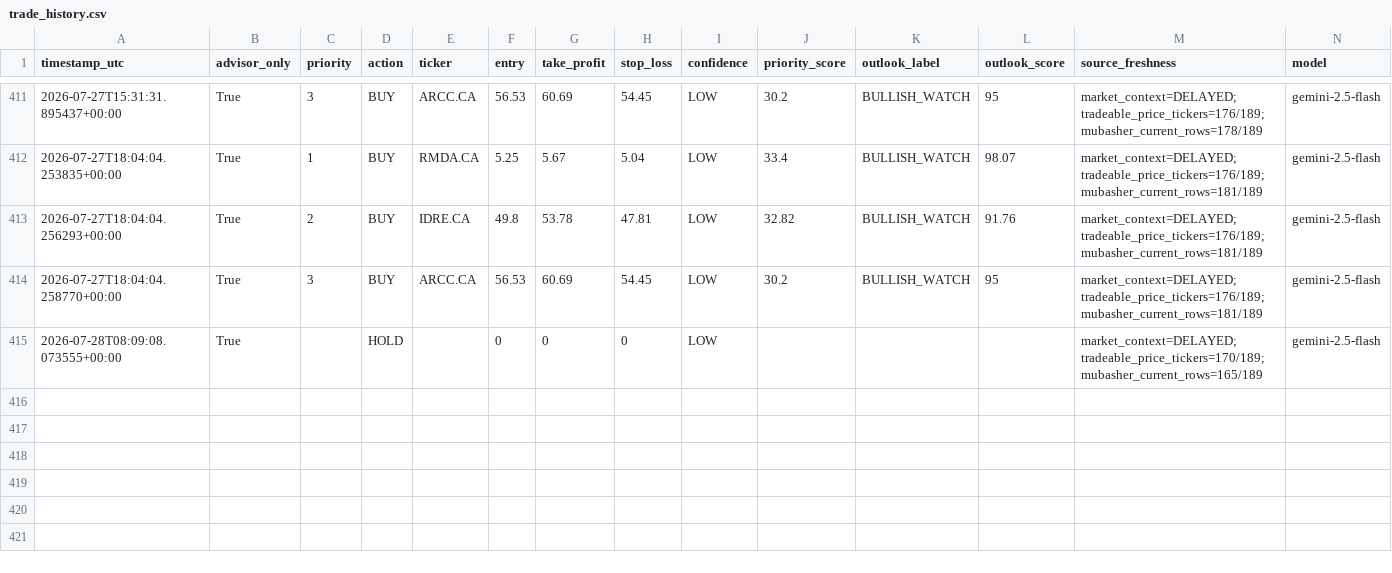
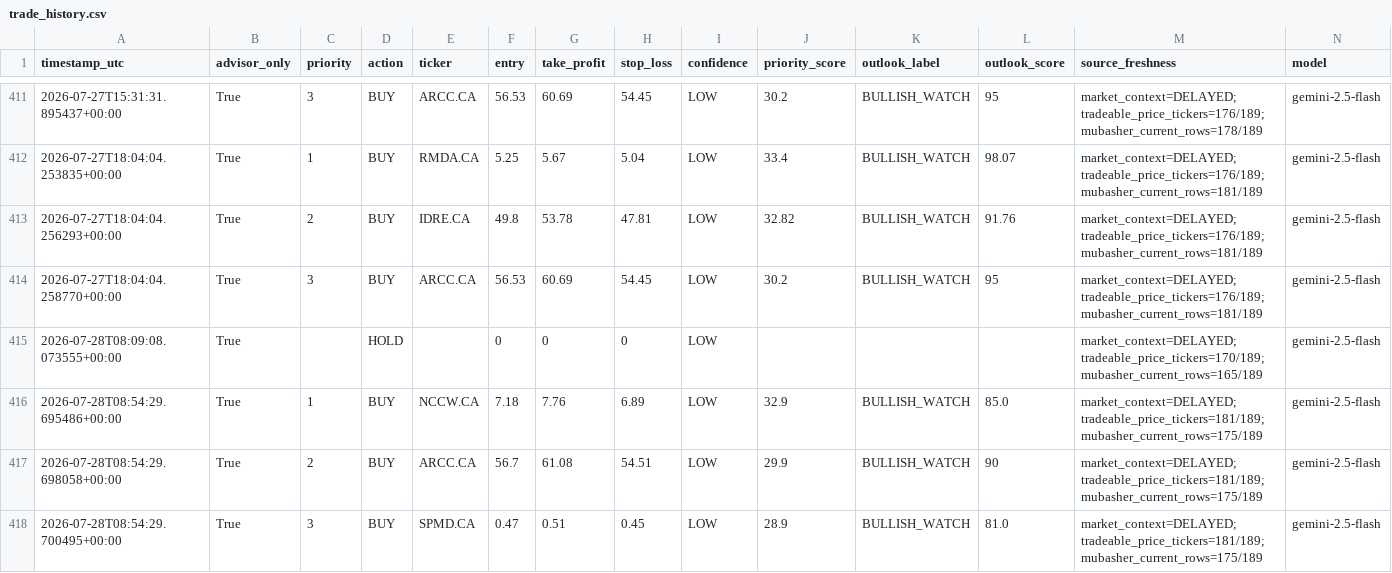
Before and after one commit to Philopater-Ayman/egx-telegram-scanner, a CSV file: trade_history.csv, drawn as a sheet; only a part is shown, gaps mark what is left out; rows hold the shown columns only; the diff names each change by its address in the sheet, - before the commit and + after, or states it on an @@ line.

```diff
--- a/trade_history.csv
+++ b/trade_history.csv
+row 416: 2026-07-28T08:54:29.695486+00:00 | True | 1 | BUY | NCCW.CA | 7.18 | 7.76 | 6.89 | LOW | 32.9 | BULLISH_WATCH | 85.0 | market_context=DELAYED; tradeable_price_tickers=181/189; mubasher_current_rows=175/189 | gemini-2.5-flash
+row 417: 2026-07-28T08:54:29.698058+00:00 | True | 2 | BUY | ARCC.CA | 56.7 | 61.08 | 54.51 | LOW | 29.9 | BULLISH_WATCH | 90 | market_context=DELAYED; tradeable_price_tickers=181/189; mubasher_current_rows=175/189 | gemini-2.5-flash
+row 418: 2026-07-28T08:54:29.700495+00:00 | True | 3 | BUY | SPMD.CA | 0.47 | 0.51 | 0.45 | LOW | 28.9 | BULLISH_WATCH | 81.0 | market_context=DELAYED; tradeable_price_tickers=181/189; mubasher_current_rows=175/189 | gemini-2.5-flash
```
Also changed, not shown: action_tickets.csv, data_quality.csv, 9 other files.
